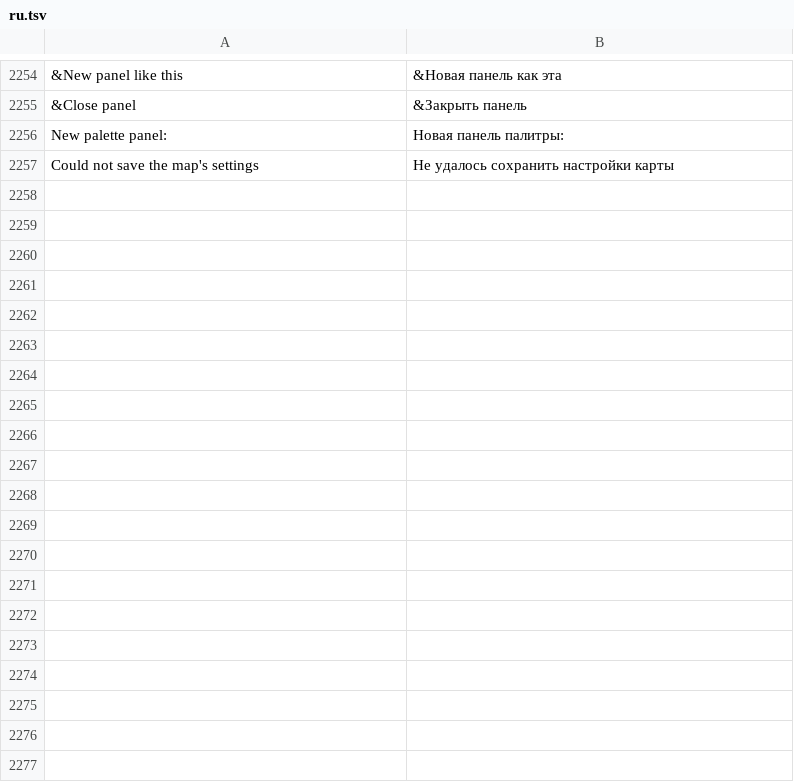
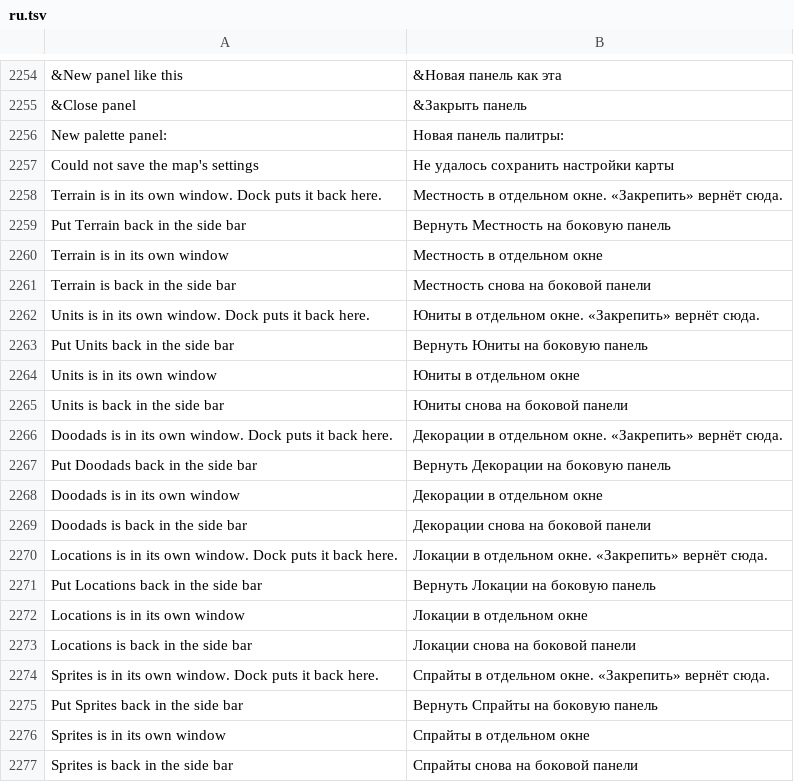
Before and after one commit to stardraft-editor/stardraft, a TSV file: apps/editor/res/lang/ru.tsv, drawn as a sheet; only a part is shown, gaps mark what is left out; the diff names each change by its address in the sheet, - before the commit and + after, or states it on an @@ line.

Commit message:
Floating panels: the whole mode panel pops out (Isometric/Rectangle, tools, brush, mirrors, palette)
- A mode's floating window has the side bar's whole panel of the mode: Terrain's Isometric | Rectangle, the tools,
  the brush's shape and size, the mirrors, then the palette's owner, section, search, View and list (Terrain with
  Rectangle on: the Tiles panel); the location list's window has Locations' tools.
- While it floats the mode has no tab in the side bar (and is not the other side's list); in its mode the side bar
  shows the note "<Mode> is in its own window. Dock puts it back here." with Dock.
- Selection: a press anywhere in a floating window makes its mode the active one first (an event watch; the strip's
  own press too), so an edit is always in the active mode; the active mode's window has the accent line under its
  title, the others' tools are dimmed (each shows its mode's remembered tool). ToolStripView::fixed draws a mode's
  strip whichever mode is active (StripModeScope); a dropdown of a strip opens at that strip.
- The messages and the Dock tooltip name the panel ("Terrain is in its own window"), in ko, es, ru and zh.
- Tests: the floating palettes' snapshot clicks are under the tool strip.

```diff
--- a/apps/editor/res/lang/ru.tsv
+++ b/apps/editor/res/lang/ru.tsv
+row 2258: Terrain is in its own window. Dock puts it back here. | Местность в отдельном окне. «Закрепить» вернёт сюда.
+row 2259: Put Terrain back in the side bar | Вернуть Местность на боковую панель
+row 2260: Terrain is in its own window | Местность в отдельном окне
+row 2261: Terrain is back in the side bar | Местность снова на боковой панели
+row 2262: Units is in its own window. Dock puts it back here. | Юниты в отдельном окне. «Закрепить» вернёт сюда.
+row 2263: Put Units back in the side bar | Вернуть Юниты на боковую панель
+row 2264: Units is in its own window | Юниты в отдельном окне
+row 2265: Units is back in the side bar | Юниты снова на боковой панели
+row 2266: Doodads is in its own window. Dock puts it back here. | Декорации в отдельном окне. «Закрепить» вернёт сюда.
+row 2267: Put Doodads back in the side bar | Вернуть Декорации на боковую панель
+row 2268: Doodads is in its own window | Декорации в отдельном окне
+row 2269: Doodads is back in the side bar | Декорации снова на боковой панели
+row 2270: Locations is in its own window. Dock puts it back here. | Локации в отдельном окне. «Закрепить» вернёт сюда.
+row 2271: Put Locations back in the side bar | Вернуть Локации на боковую панель
+row 2272: Locations is in its own window | Локации в отдельном окне
+row 2273: Locations is back in the side bar | Локации снова на боковой панели
+row 2274: Sprites is in its own window. Dock puts it back here. | Спрайты в отдельном окне. «Закрепить» вернёт сюда.
+row 2275: Put Sprites back in the side bar | Вернуть Спрайты на боковую панель
+row 2276: Sprites is in its own window | Спрайты в отдельном окне
+row 2277: Sprites is back in the side bar | Спрайты снова на боковой панели
```
Also changed, not shown: apps/editor/res/lang/es.tsv, apps/editor/res/lang/ko.tsv, 15 other files.
